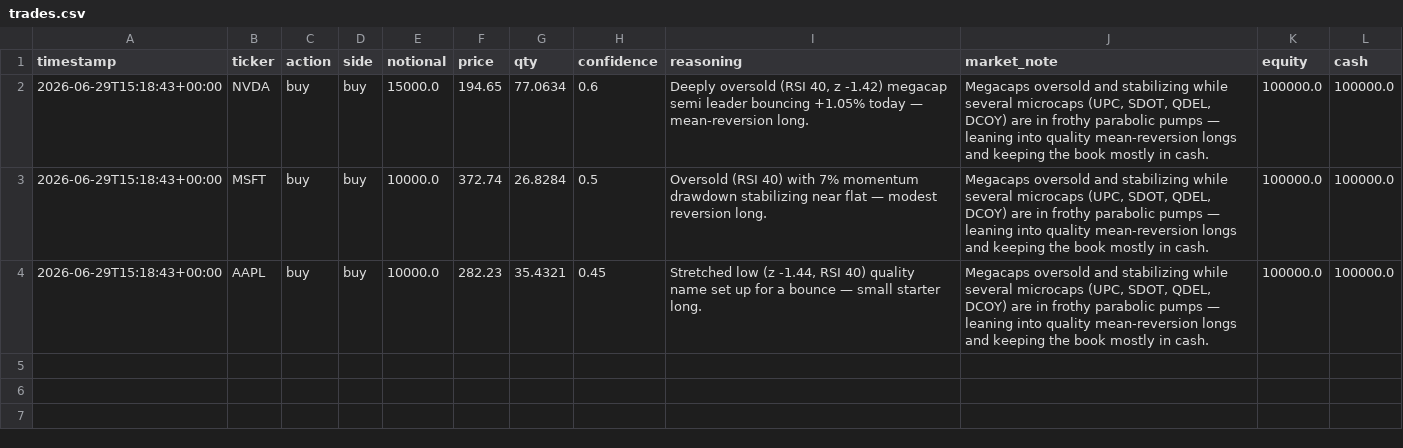
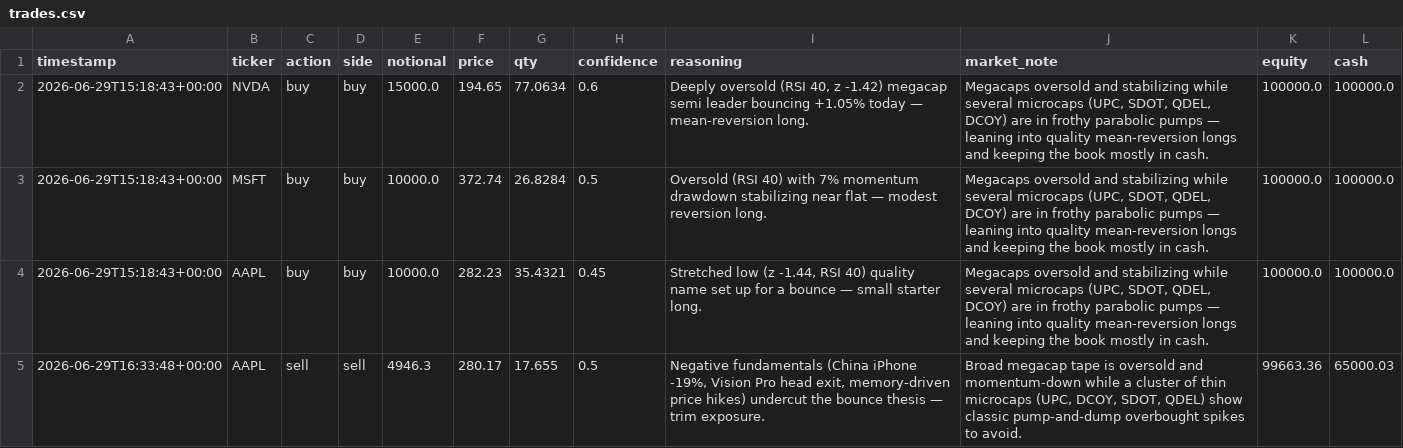
Before and after one commit to MaxNoddings/Alfred-Lite, a CSV file: trades.csv, drawn as a sheet.

```diff
--- a/trades.csv
+++ b/trades.csv
@@ -4 +4,2 @@ timestamp,ticker,action,side,notional,price,qty,confidence,reasoning,market_note
 2026-06-29T15:18:43+00:00,AAPL,buy,buy,10000.0,282.23,35.4321,0.45,"Stretched low (z -1.44, RSI 40) quality name set up for a bounce — small starter long.","Megacaps oversold and stabilizing while several microcaps (UPC, SDOT, QDEL, DCOY) are in frothy parabolic pumps — leaning into quality mean-reversion longs and keeping the book mostly in cash.",100000.0,100000.0
+2026-06-29T16:33:48+00:00,AAPL,sell,sell,4946.3,280.17,17.655,0.5,"Negative fundamentals (China iPhone -19%, Vision Pro head exit, memory-driven price hikes) undercut the bounce thesis — trim exposure.","Broad megacap tape is oversold and momentum-down while a cluster of thin microcaps (UPC, DCOY, SDOT, QDEL) show classic pump-and-dump overbought spikes to avoid.",99663.36,65000.03
```
